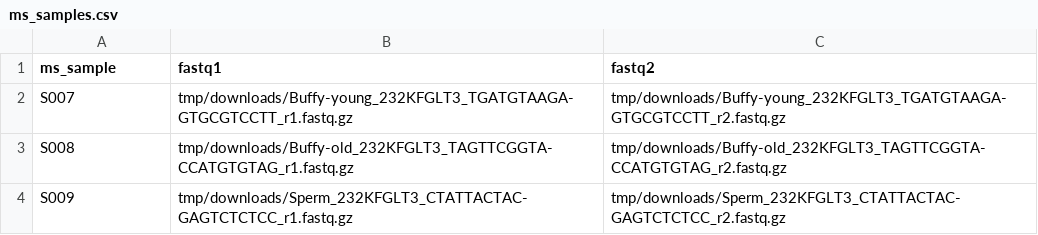
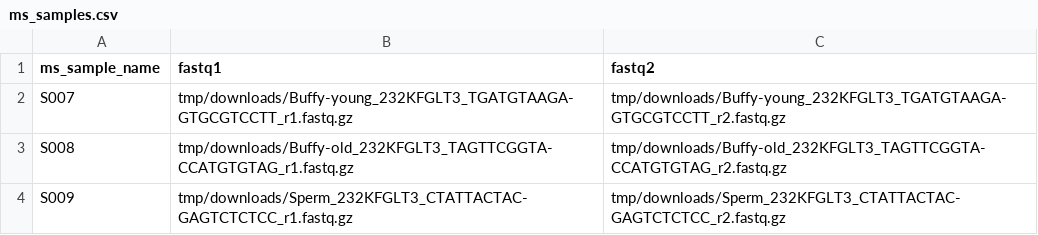
Before and after one commit to systematicmedicine/SomaticCODEC, a CSV file: config/ms_samples.csv, drawn as a sheet.

```diff
--- a/config/ms_samples.csv
+++ b/config/ms_samples.csv
@@ -1,2 +1,2 @@
-ms_sample,fastq1,fastq2
+ms_sample_name,fastq1,fastq2
 S007,tmp/downloads/Buffy-young_232KFGLT3_TGATGTAAGA-GTGCGTCCTT_r1.fastq.gz,tmp/downloads/Buffy-young_232KFGLT3_TGATGTAAGA-GTGCGTCCTT_r2.fastq.gz
```
Also changed, not shown: config/ex_adapters.csv, config/ex_samples.csv.
